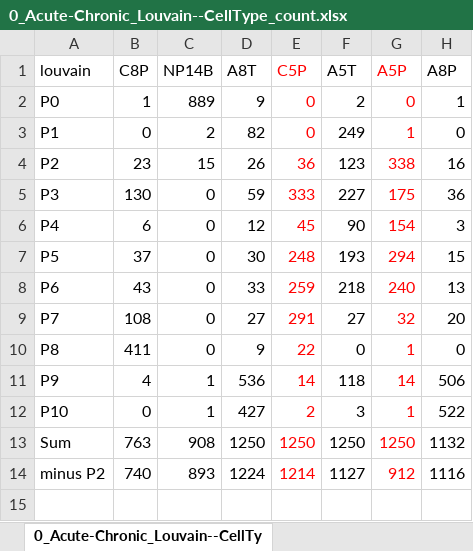
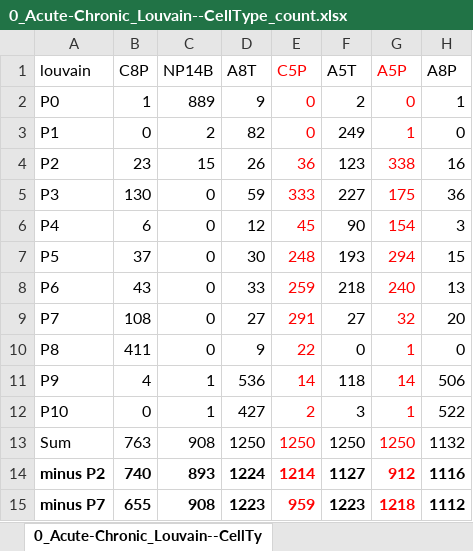
Before and after one commit to ScrippsPipkinLab/CD8_DEV_SC, an Excel workbook: 0_Acute-Chronic/1_Scanpy/0_Scanpy_out_resampled/0_sum/0_Acute-Chronic_Louvain--CellType_count.xlsx, sheet 0_Acute-Chronic_Louvain--CellTy, drawn as a sheet; values as stored, in another font and other column widths than the file's, no borders; the diff names each change by its address in the sheet, - before the commit and + after, or states it on an @@ line.

Commit message:
update

```diff
--- a/0_Acute-Chronic/1_Scanpy/0_Scanpy_out_resampled/0_sum/0_Acute-Chronic_Louvain--CellType_count.xlsx (sheet 0_Acute-Chronic_Louvain--CellTy)
+++ b/0_Acute-Chronic/1_Scanpy/0_Scanpy_out_resampled/0_sum/0_Acute-Chronic_Louvain--CellType_count.xlsx (sheet 0_Acute-Chronic_Louvain--CellTy)
-A14:H14 bold: off
+A14:H14 bold: on
+row 15: minus P7 | 655 | 908 | 1223 | 959 | 1223 | 1218 | 1112
```
